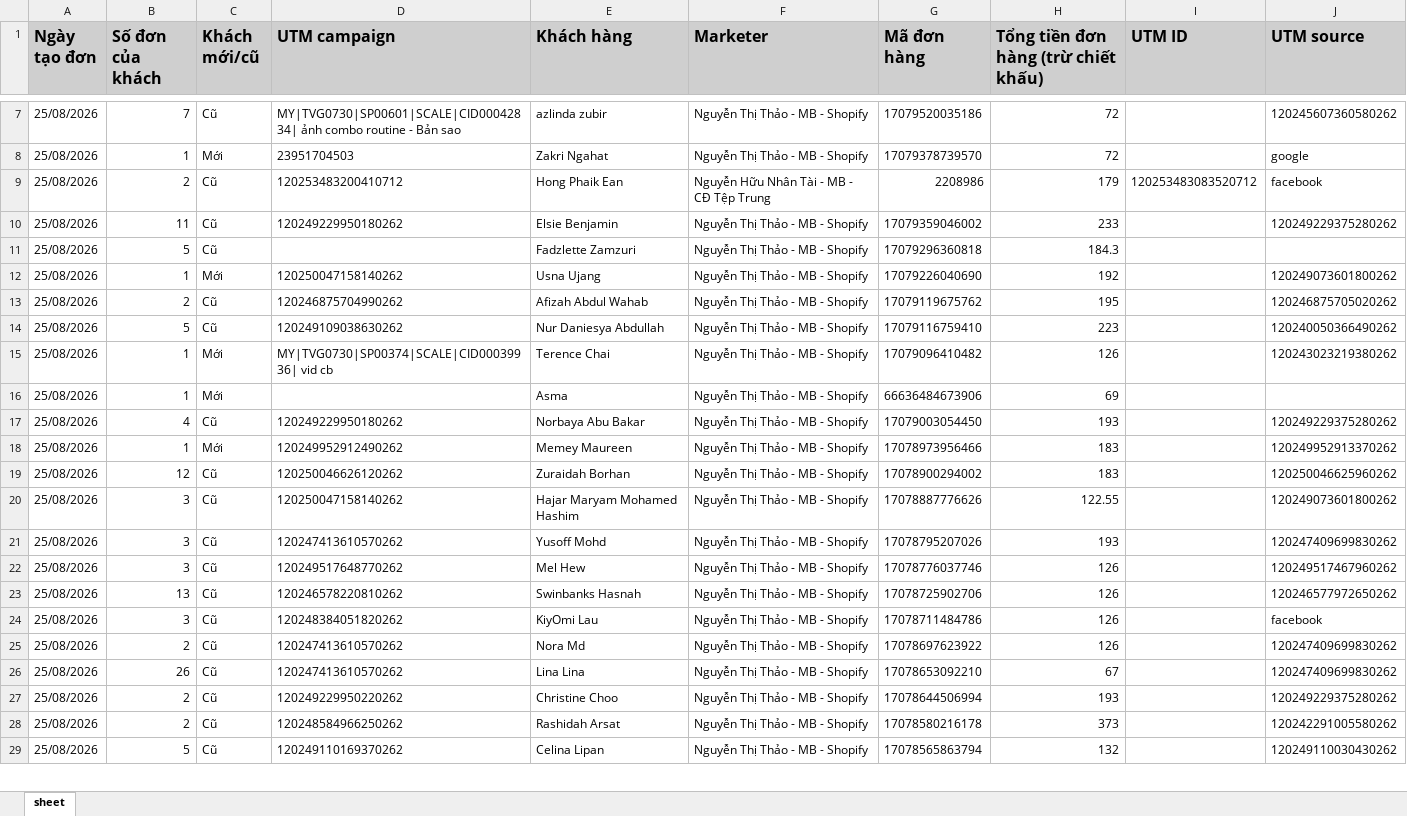
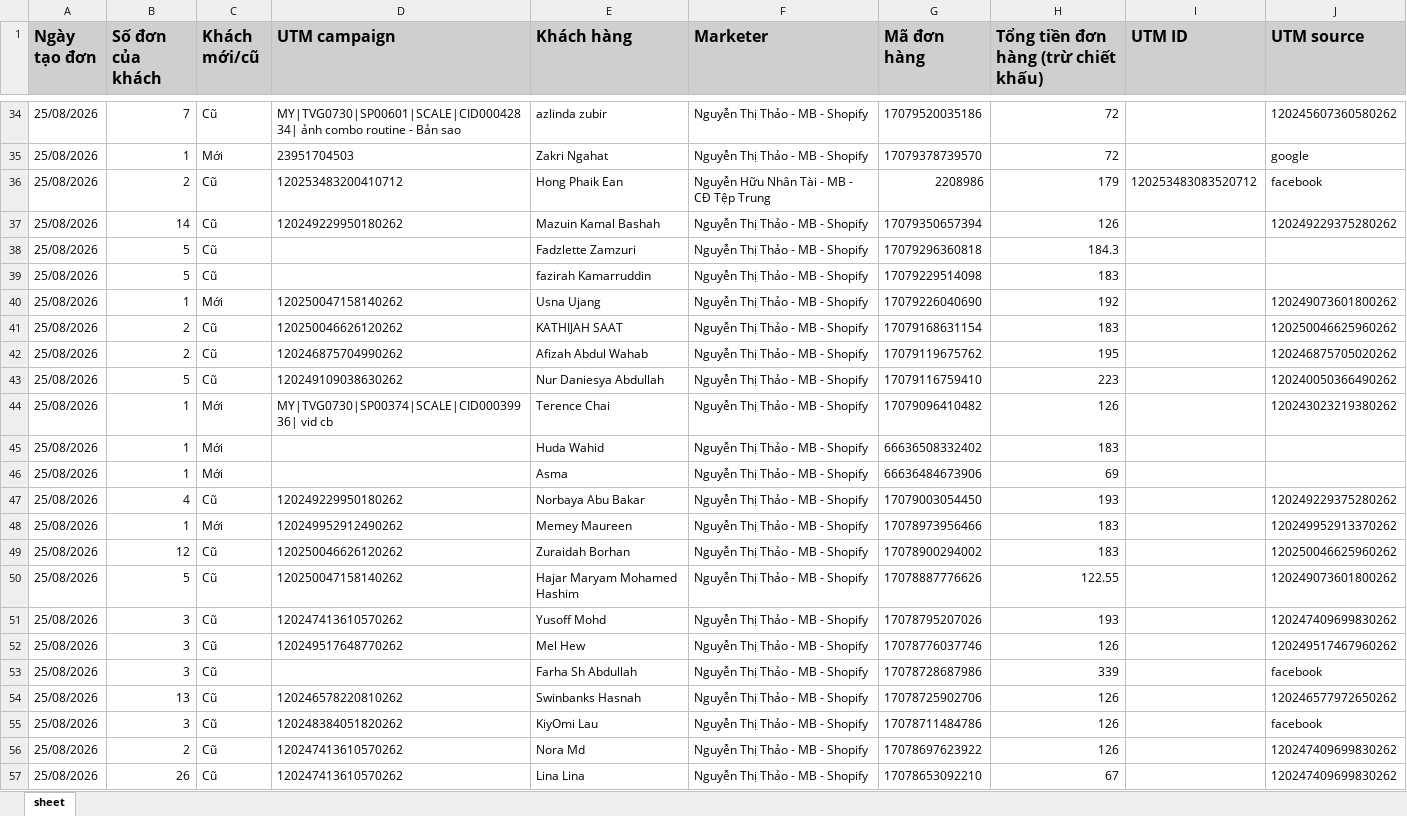
Before and after one commit to NHNT1001/data, an Excel workbook: orders.xlsx, sheet sheet, drawn as a sheet; only a part is shown, gaps mark what is left out; the shorter side is filled out with more unchanged rows; values as stored, in another font and other column widths than the file's, no borders; addresses are those after the commit; the diff covers the shown part only; the diff names each change by its address in the sheet, - before the commit and + after, or states it on an @@ line.

```diff
--- a/orders.xlsx (sheet sheet)
+++ b/orders.xlsx (sheet sheet)
-B37 (Số đơn của khách): 11
+B37 (Số đơn của khách): 14
-E37 (Khách hàng): Elsie Benjamin
+E37 (Khách hàng): Mazuin Kamal Bashah
-G37 (Mã đơn hàng): 17079359046002
+G37 (Mã đơn hàng): 17079350657394
-H37: 233
+H37: 126
+row 39: 25/08/2026 | 5 | Cũ |  | fazirah Kamarruddin | Nguyễn Thị Thảo - MB - Shopify | 17079229514098 | 183
+row 41: 25/08/2026 | 2 | Cũ | 120250046626120262 | KATHIJAH SAAT | Nguyễn Thị Thảo - MB - Shopify | 17079168631154 | 183 |  | 120250046625960262
+row 45: 25/08/2026 | 1 | Mới |  | Huda Wahid | Nguyễn Thị Thảo - MB - Shopify | 66636508332402 | 183
-B50 (Số đơn của khách): 3
+B50 (Số đơn của khách): 5
+row 53: 25/08/2026 | 3 | Cũ |  | Farha Sh Abdullah | Nguyễn Thị Thảo - MB - Shopify | 17078728687986 | 339 |  | facebook
```
Also changed, not shown: 27 added rows and 3 edited cells elsewhere in this sheet, DATA-CĐ-Tệp-Trung-805265852439209.xlsx, DATA-Mess-WS-tệp-trung-1917455875136727.xlsx, 1 other file.
